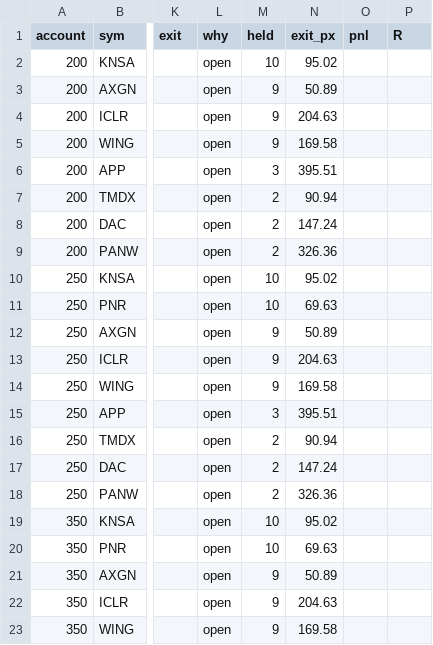
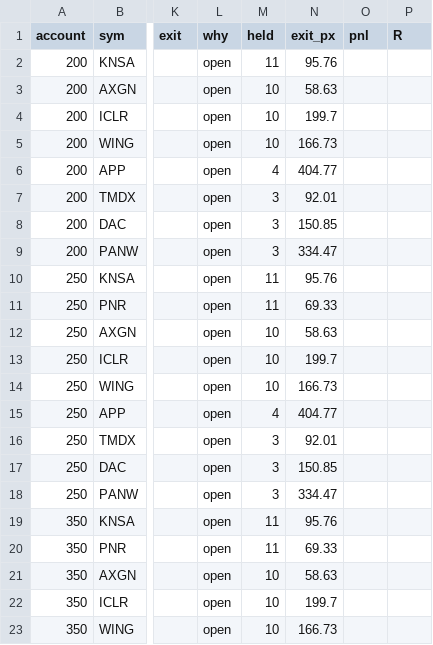
Before and after one commit to newurbaninfluence-lgtm/paper-trading-bot, a CSV file: swing/open.csv, drawn as a sheet; only a part is shown, gaps mark what is left out; the diff covers the shown part only; the diff names each change by its address in the sheet, - before the commit and + after, or states it on an @@ line.

```diff
--- a/swing/open.csv
+++ b/swing/open.csv
-M2 (held): 10
+M2 (held): 11
-N2 (exit_px): 95.02
+N2 (exit_px): 95.76
-M3:M5 (held): 9
+M3:M5 (held): 10
-N3 (exit_px): 50.89
+N3 (exit_px): 58.63
-N4 (exit_px): 204.63
+N4 (exit_px): 199.7
-N5 (exit_px): 169.58
+N5 (exit_px): 166.73
-M6 (held): 3
+M6 (held): 4
-N6 (exit_px): 395.51
+N6 (exit_px): 404.77
-M7:M9 (held): 2
+M7:M9 (held): 3
-N7 (exit_px): 90.94
+N7 (exit_px): 92.01
-N8 (exit_px): 147.24
+N8 (exit_px): 150.85
-N9 (exit_px): 326.36
+N9 (exit_px): 334.47
-M10:M11 (held): 10
+M10:M11 (held): 11
-N10 (exit_px): 95.02
+N10 (exit_px): 95.76
-N11 (exit_px): 69.63
+N11 (exit_px): 69.33
-M12:M14 (held): 9
+M12:M14 (held): 10
-N12 (exit_px): 50.89
+N12 (exit_px): 58.63
-N13 (exit_px): 204.63
+N13 (exit_px): 199.7
-N14 (exit_px): 169.58
+N14 (exit_px): 166.73
-M15 (held): 3
+M15 (held): 4
-N15 (exit_px): 395.51
+N15 (exit_px): 404.77
-M16:M18 (held): 2
+M16:M18 (held): 3
-N16 (exit_px): 90.94
+N16 (exit_px): 92.01
-N17 (exit_px): 147.24
+N17 (exit_px): 150.85
-N18 (exit_px): 326.36
+N18 (exit_px): 334.47
-M19:M20 (held): 10
+M19:M20 (held): 11
-N19 (exit_px): 95.02
+N19 (exit_px): 95.76
-N20 (exit_px): 69.63
+N20 (exit_px): 69.33
-M21:M23 (held): 9
+M21:M23 (held): 10
-N21 (exit_px): 50.89
+N21 (exit_px): 58.63
-N22 (exit_px): 204.63
+N22 (exit_px): 199.7
-N23 (exit_px): 169.58
+N23 (exit_px): 166.73
```
Also changed, not shown: 70 edited cells elsewhere in this file, swing/next_open_buys.csv, 1 other file.
